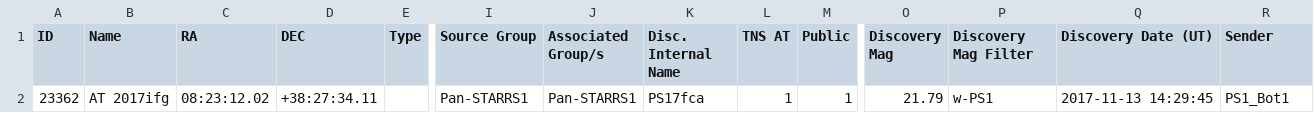
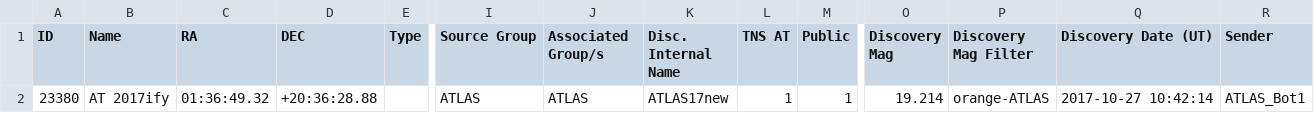
Before and after one commit to astrocatalogs/tde-external, a CSV file: TNS/index.csv, drawn as a sheet; only a part is shown, gaps mark what is left out; removed rows and columns are numbered as before the commit, all else as after; rows hold the shown columns only; the diff names each change by its address in the sheet, - before the commit and + after, or states it on an @@ line.

```diff
--- a/TNS/index.csv
+++ b/TNS/index.csv
-row 2: 23362 | AT 2017ifg | 08:23:12.02 | +38:27:34.11 |  | Pan-STARRS1 | Pan-STARRS1 | PS17fca | 1 | 1 | 21.79 | w-PS1 | 2017-11-13 14:29:45 | PS1_Bot1
+row 2: 23380 | AT 2017ify | 01:36:49.32 | +20:36:28.88 |  | ATLAS | ATLAS | ATLAS17new | 1 | 1 | 19.214 | orange-ATLAS | 2017-10-27 10:42:14 | ATLAS_Bot1
```
Also changed, not shown: TNS/page-09.csv, TNS/page-18.csv, 4 other files.
